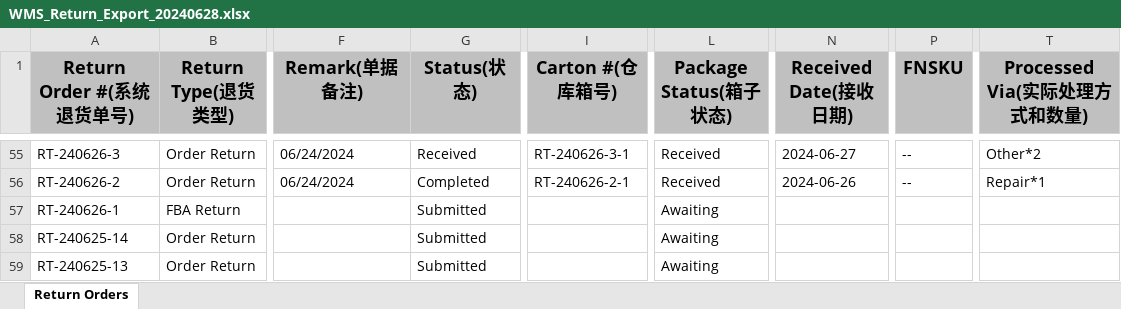
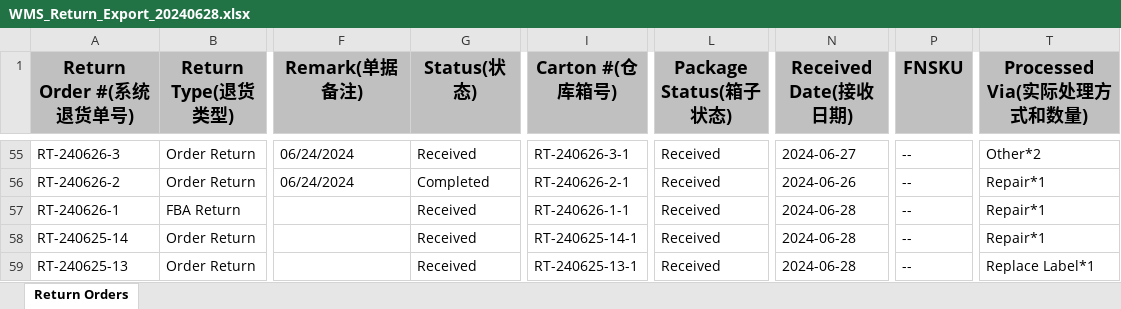
Before and after one commit to BenShieh233/Carro, an Excel workbook: ezeeship_to_shipout/WMS_Return_Export_20240628.xlsx, sheet Return Orders, drawn as a sheet; only a part is shown, gaps mark what is left out; values as stored, in another font and other column widths than the file's, no borders; the diff covers the shown part only; the diff names each change by its address in the sheet, - before the commit and + after, or states it on an @@ line.

```diff
--- a/ezeeship_to_shipout/WMS_Return_Export_20240628.xlsx (sheet Return Orders)
+++ b/ezeeship_to_shipout/WMS_Return_Export_20240628.xlsx (sheet Return Orders)
-G57:G59 (Status(状态)): Submitted
+G57:G59 (Status(状态)): Received
-I57 (Carton #(仓库箱号)): (empty)
+I57 (Carton #(仓库箱号)): RT-240626-1-1
-L57:L59 (Package Status(箱子状态)): Awaiting
+L57:L59 (Package Status(箱子状态)): Received
-N57:N59 (Received Date(接收日期)): (empty)
+N57:N59 (Received Date(接收日期)): 2024-06-28
-P57:P59 (FNSKU): (empty)
+P57:P59 (FNSKU): --
-T57:T58 (Processed Via(实际处理方式和数量)): (empty)
+T57:T58 (Processed Via(实际处理方式和数量)): Repair*1
-I58 (Carton #(仓库箱号)): (empty)
+I58 (Carton #(仓库箱号)): RT-240625-14-1
-I59 (Carton #(仓库箱号)): (empty)
+I59 (Carton #(仓库箱号)): RT-240625-13-1
-T59 (Processed Via(实际处理方式和数量)): (empty)
+T59 (Processed Via(实际处理方式和数量)): Replace Label*1
```
Also changed, not shown: 3 added rows, 3 removed rows and 83 edited cells elsewhere in this sheet, 3 other files.
